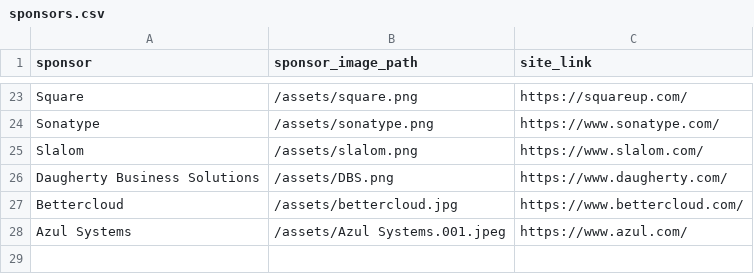
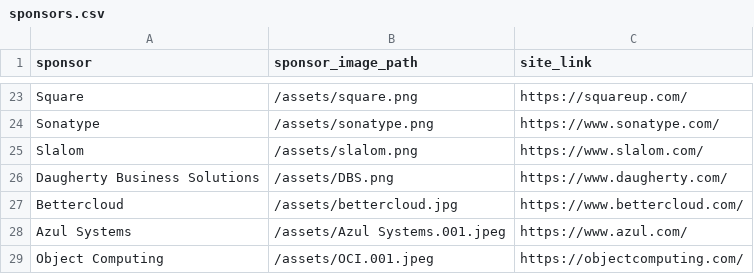
Before and after one commit to lauramoore/ajug_website, a CSV file: _data/sponsors.csv, drawn as a sheet; only a part is shown, gaps mark what is left out.

Commit message:
Updated '_data/sponsors.csv' via CloudCannon

```diff
--- a/_data/sponsors.csv
+++ b/_data/sponsors.csv
@@ -28 +28,2 @@ Bettercloud,/assets/bettercloud.jpg,https://www.bettercloud.com/
 Azul Systems,/assets/Azul Systems.001.jpeg,https://www.azul.com/
+Object Computing,/assets/OCI.001.jpeg,https://objectcomputing.com/
```
